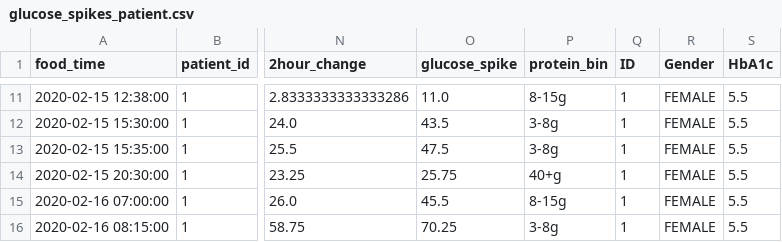
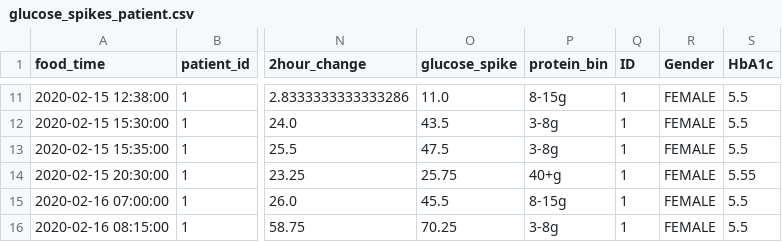
Before and after one commit to KrazyKats/glycemic_charts, a CSV file: website_data/glucose_spikes_patient.csv, drawn as a sheet; only a part is shown, gaps mark what is left out; the diff names each change by its address in the sheet, - before the commit and + after, or states it on an @@ line.

```diff
--- a/website_data/glucose_spikes_patient.csv
+++ b/website_data/glucose_spikes_patient.csv
-S14 (HbA1c): 5.5
+S14 (HbA1c): 5.55
```
Also changed, not shown: 4 other files.
